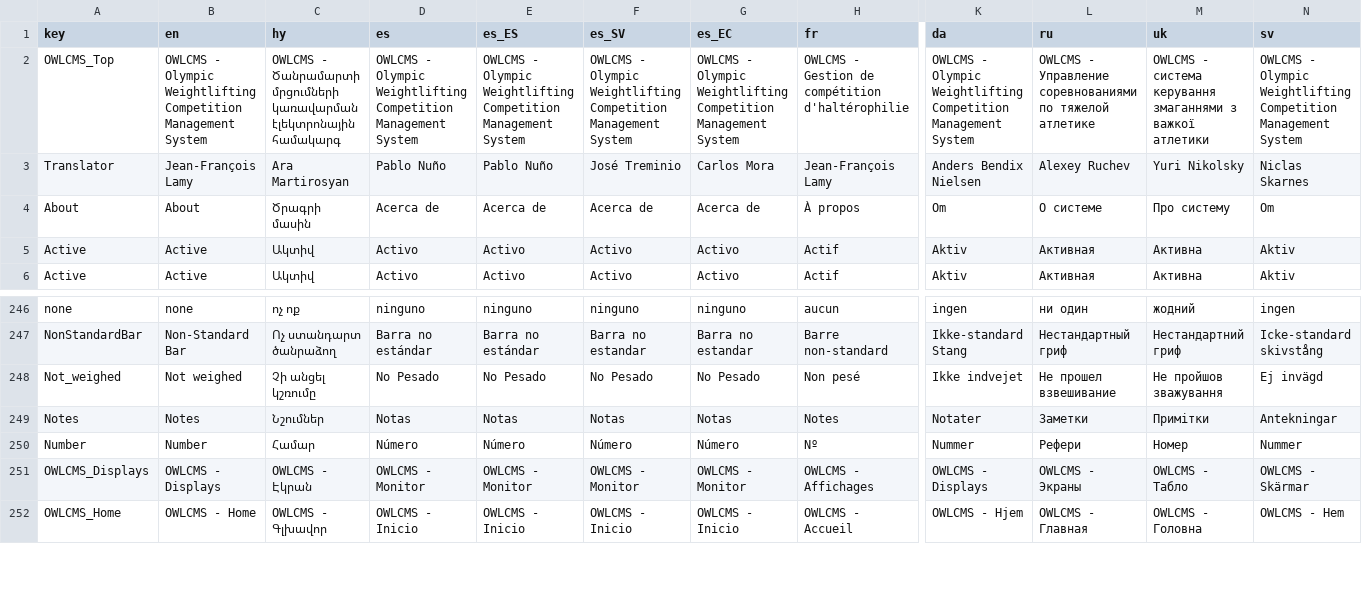
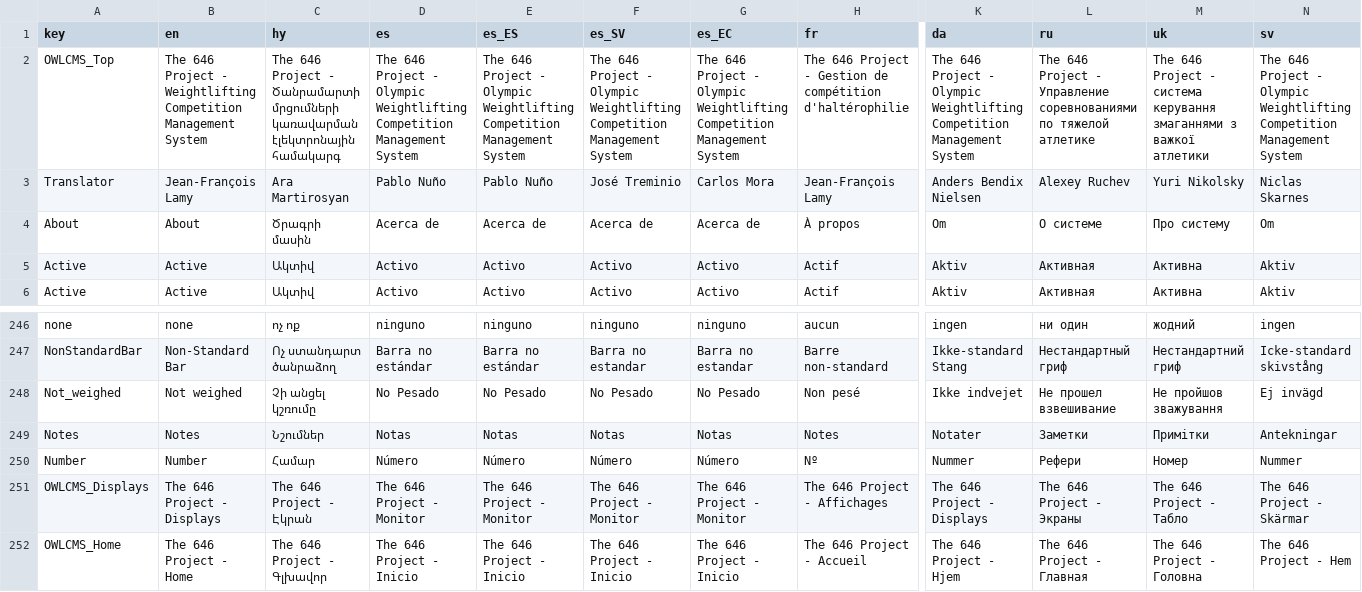
Before and after one commit to side-hustle-2021/owlcms4, a CSV file: owlcms/src/main/resources/i18n/translation4.csv, drawn as a sheet; only a part is shown, gaps mark what is left out; the diff covers the shown part only; the diff names each change by its address in the sheet, - before the commit and + after, or states it on an @@ line.

```diff
--- a/owlcms/src/main/resources/i18n/translation4.csv
+++ b/owlcms/src/main/resources/i18n/translation4.csv
-B2 (en): OWLCMS - Olympic Weightlifting Competition…
+B2 (en): The 646 Project - Weightlifting Competition…
-C2 (hy): OWLCMS - Ծանրամարտի…
+C2 (hy): The 646 Project - Ծանրամարտի…
-D2 (es): OWLCMS - Olympic…
+D2 (es): The 646 Project - Olympic…
-E2 (es_ES): OWLCMS - Olympic…
+E2 (es_ES): The 646 Project - Olympic…
-F2 (es_SV): OWLCMS - Olympic…
+F2 (es_SV): The 646 Project - Olympic…
-G2 (es_EC): OWLCMS - Olympic…
+G2 (es_EC): The 646 Project - Olympic…
-H2 (fr): OWLCMS - Gestion…
+H2 (fr): The 646 Project - Gestion…
-K2 (da): OWLCMS - Olympic…
+K2 (da): The 646 Project - Olympic…
-L2 (ru): OWLCMS - Управление…
+L2 (ru): The 646 Project - Управление…
-M2 (uk): OWLCMS - система…
+M2 (uk): The 646 Project - система…
-N2 (sv): OWLCMS - Olympic…
+N2 (sv): The 646 Project - Olympic…
-B251 (en): OWLCMS - Displays
+B251 (en): The 646 Project - Displays
-C251 (hy): OWLCMS - Էկրան
+C251 (hy): The 646 Project - Էկրան
-D251 (es): OWLCMS - Monitor
+D251 (es): The 646 Project - Monitor
-E251 (es_ES): OWLCMS - Monitor
+E251 (es_ES): The 646 Project - Monitor
-F251 (es_SV): OWLCMS - Monitor
+F251 (es_SV): The 646 Project - Monitor
-G251 (es_EC): OWLCMS - Monitor
+G251 (es_EC): The 646 Project - Monitor
-H251 (fr): OWLCMS - Affichages
+H251 (fr): The 646 Project - Affichages
-K251 (da): OWLCMS - Displays
+K251 (da): The 646 Project - Displays
-L251 (ru): OWLCMS - Экраны
+L251 (ru): The 646 Project - Экраны
-M251 (uk): OWLCMS - Табло
+M251 (uk): The 646 Project - Табло
-N251 (sv): OWLCMS - Skärmar
+N251 (sv): The 646 Project - Skärmar
-B252 (en): OWLCMS - Home
+B252 (en): The 646 Project - Home
-C252 (hy): OWLCMS - Գլխավոր
+C252 (hy): The 646 Project - Գլխավոր
-D252 (es): OWLCMS - Inicio
+D252 (es): The 646 Project - Inicio
-E252 (es_ES): OWLCMS - Inicio
+E252 (es_ES): The 646 Project - Inicio
-F252 (es_SV): OWLCMS - Inicio
+F252 (es_SV): The 646 Project - Inicio
-G252 (es_EC): OWLCMS - Inicio
+G252 (es_EC): The 646 Project - Inicio
-H252 (fr): OWLCMS - Accueil
+H252 (fr): The 646 Project - Accueil
-K252 (da): OWLCMS - Hjem
+K252 (da): The 646 Project - Hjem
-L252 (ru): OWLCMS - Главная
+L252 (ru): The 646 Project - Главная
-M252 (uk): OWLCMS - Головна
+M252 (uk): The 646 Project - Головна
-N252 (sv): OWLCMS - Hem
+N252 (sv): The 646 Project - Hem
```
Also changed, not shown: 73 edited cells elsewhere in this file, 8 other files.
